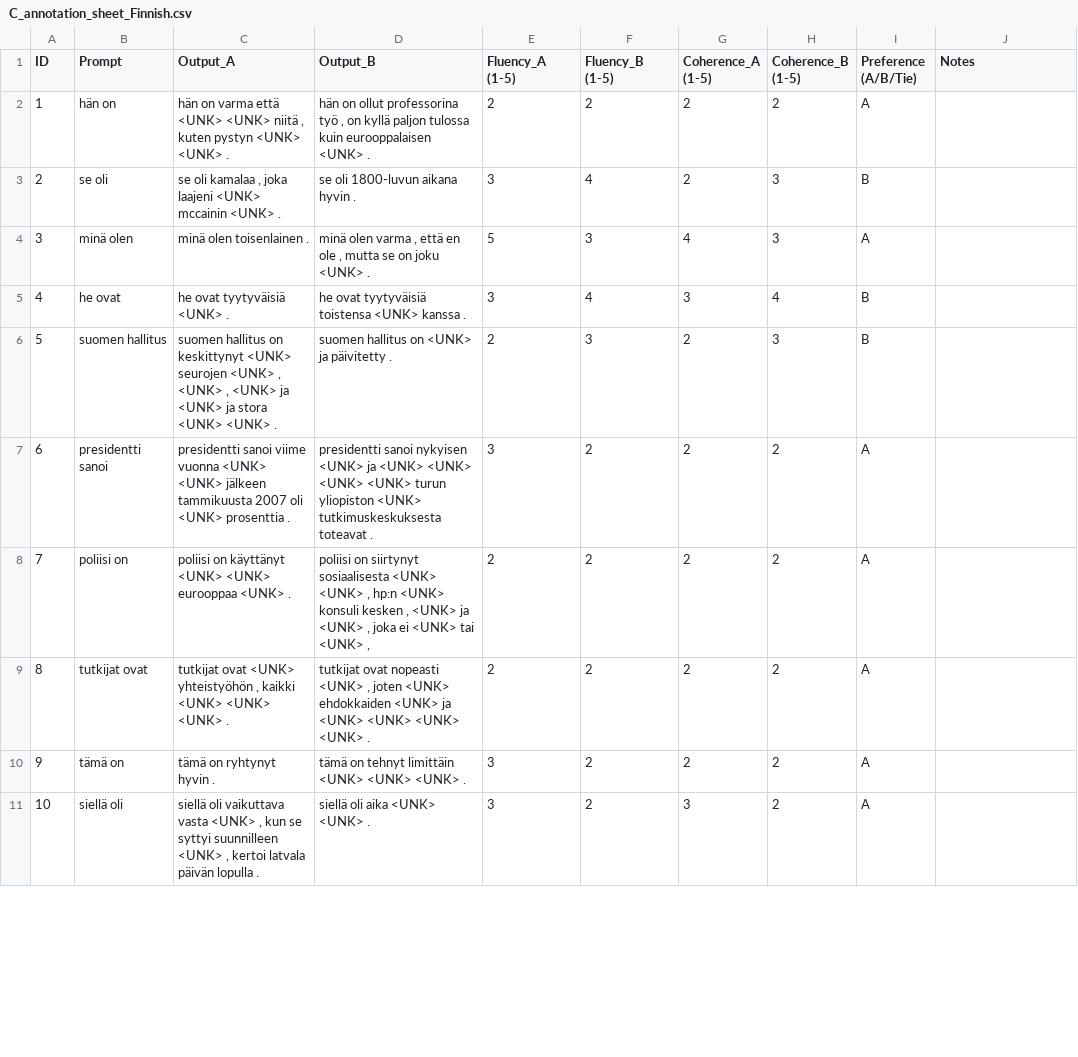
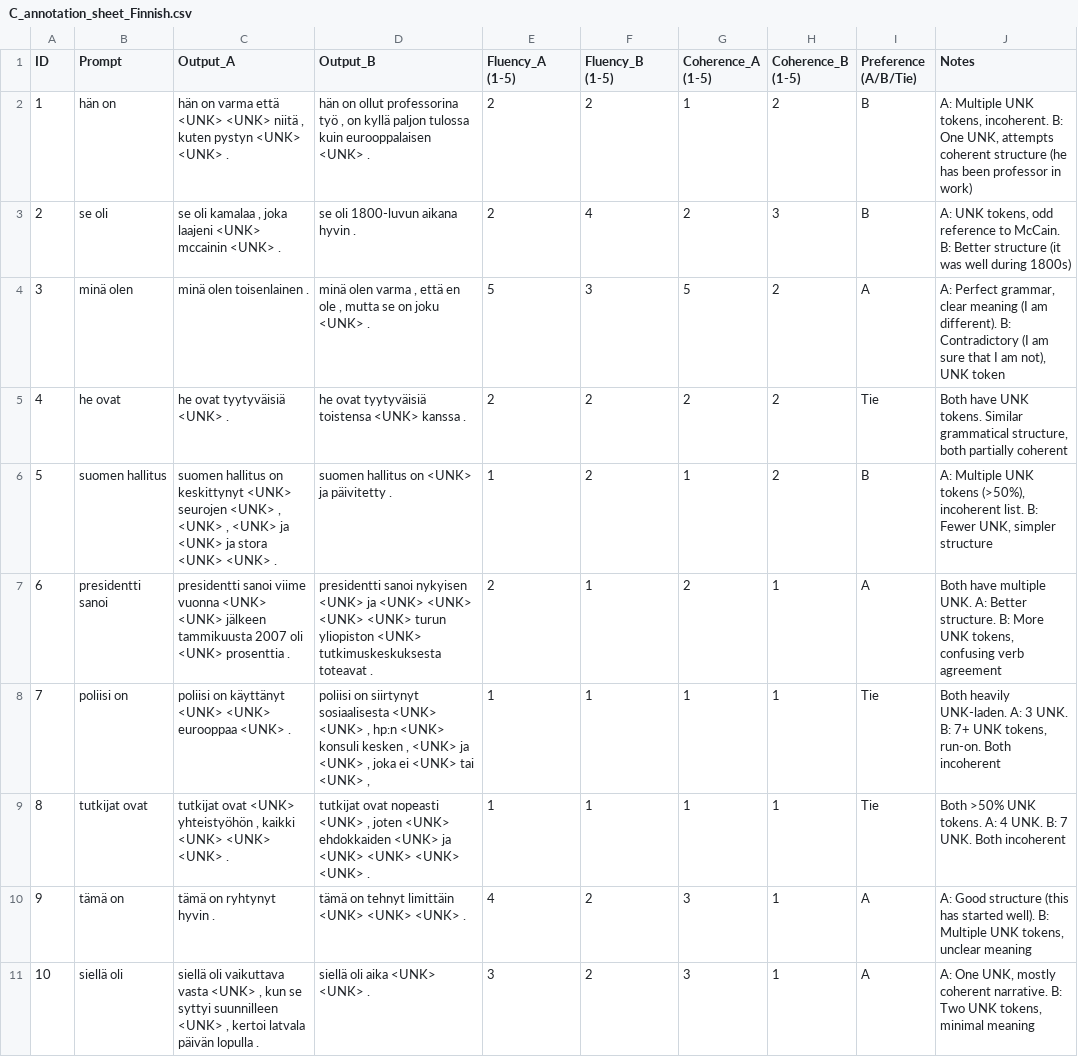
Before and after one commit to shrinathmadde/Language_as_Data_Project, a CSV file: Annotation_CSV_Files/C_annotation_sheet_Finnish.csv, drawn as a sheet; only a part is shown; the diff covers the shown part only.

Commit message:
Denzel Annotation

```diff
--- a/Annotation_CSV_Files/C_annotation_sheet_Finnish.csv
+++ b/Annotation_CSV_Files/C_annotation_sheet_Finnish.csv
@@ -1,11 +1,11 @@
 ID,Prompt,Output_A,Output_B,Fluency_A (1-5),Fluency_B (1-5),Coherence_A (1-5),Coherence_B (1-5),Preference (A/B/Tie),Notes
-1,hän on,"hän on varma että <UNK> <UNK> niitä , kuten pystyn <UNK> <UNK> .","hän on ollut professorina työ , on kyllä paljon tulossa kuin eurooppalaisen <UNK> .",2,2,2,2,A,
-2,se oli,"se oli kamalaa , joka laajeni <UNK> mccainin <UNK> .",se oli 1800-luvun aikana hyvin .,3,4,2,3,B,
-3,minä olen,minä olen toisenlainen .,"minä olen varma , että en ole , mutta se on joku <UNK> .",5,3,4,3,A,
-4,he ovat,he ovat tyytyväisiä <UNK> .,he ovat tyytyväisiä toistensa <UNK> kanssa .,3,4,3,4,B,
-5,suomen hallitus,"suomen hallitus on keskittynyt <UNK> seurojen <UNK> , <UNK> , <UNK> ja <UNK> ja stora <UNK> <UNK> .",suomen hallitus on <UNK> ja päivitetty .,2,3,2,3,B,
-6,presidentti sanoi,presidentti sanoi viime vuonna <UNK> <UNK> jälkeen tammikuusta 2007 oli <UNK> prosenttia .,presidentti sanoi nykyisen <UNK> ja <UNK> <UNK> <UNK> <UNK> turun yliopiston <UNK> tutkimuskeskuksesta toteavat .,3,2,2,2,A,
-7,poliisi on,poliisi on käyttänyt <UNK> <UNK> eurooppaa <UNK> .,"poliisi on siirtynyt sosiaalisesta <UNK> <UNK> , hp:n <UNK> konsuli kesken , <UNK> ja <UNK> , joka ei <UNK> tai <UNK> ,",2,2,2,2,A,
-8,tutkijat ovat,"tutkijat ovat <UNK> yhteistyöhön , kaikki <UNK> <UNK> <UNK> .","tutkijat ovat nopeasti <UNK> , joten <UNK> ehdokkaiden <UNK> ja <UNK> <UNK> <UNK> <UNK> .",2,2,2,2,A,
-9,tämä on,tämä on ryhtynyt hyvin .,tämä on tehnyt limittäin <UNK> <UNK> <UNK> .,3,2,2,2,A,
-10,siellä oli,"siellä oli vaikuttava vasta <UNK> , kun se syttyi suunnilleen <UNK> , kertoi latvala päivän lopulla .",siellä oli aika <UNK> <UNK> .,3,2,3,2,A,
+1,hän on,"hän on varma että <UNK> <UNK> niitä , kuten pystyn <UNK> <UNK> .","hän on ollut professorina työ , on kyllä paljon tulossa kuin eurooppalaisen <UNK> .",2,2,1,2,B,"A: Multiple UNK tokens, incoherent. B: One UNK, attempts coherent structure (he has been professor in work)"
+2,se oli,"se oli kamalaa , joka laajeni <UNK> mccainin <UNK> .",se oli 1800-luvun aikana hyvin .,2,4,2,3,B,"A: UNK tokens, odd reference to McCain. B: Better structure (it was well during 1800s)"
+3,minä olen,minä olen toisenlainen .,"minä olen varma , että en ole , mutta se on joku <UNK> .",5,3,5,2,A,"A: Perfect grammar, clear meaning (I am different). B: Contradictory (I am sure that I am not), UNK token"
+4,he ovat,he ovat tyytyväisiä <UNK> .,he ovat tyytyväisiä toistensa <UNK> kanssa .,2,2,2,2,Tie,"Both have UNK tokens. Similar grammatical structure, both partially coherent"
+5,suomen hallitus,"suomen hallitus on keskittynyt <UNK> seurojen <UNK> , <UNK> , <UNK> ja <UNK> ja stora <UNK> <UNK> .",suomen hallitus on <UNK> ja päivitetty .,1,2,1,2,B,"A: Multiple UNK tokens (>50%), incoherent list. B: Fewer UNK, simpler structure"
+6,presidentti sanoi,presidentti sanoi viime vuonna <UNK> <UNK> jälkeen tammikuusta 2007 oli <UNK> prosenttia .,presidentti sanoi nykyisen <UNK> ja <UNK> <UNK> <UNK> <UNK> turun yliopiston <UNK> tutkimuskeskuksesta toteavat .,2,1,2,1,A,"Both have multiple UNK. A: Better structure. B: More UNK tokens, confusing verb agreement"
+7,poliisi on,poliisi on käyttänyt <UNK> <UNK> eurooppaa <UNK> .,"poliisi on siirtynyt sosiaalisesta <UNK> <UNK> , hp:n <UNK> konsuli kesken , <UNK> ja <UNK> , joka ei <UNK> tai <UNK> ,",1,1,1,1,Tie,"Both heavily UNK-laden. A: 3 UNK. B: 7+ UNK tokens, run-on. Both incoherent"
+8,tutkijat ovat,"tutkijat ovat <UNK> yhteistyöhön , kaikki <UNK> <UNK> <UNK> .","tutkijat ovat nopeasti <UNK> , joten <UNK> ehdokkaiden <UNK> ja <UNK> <UNK> <UNK> <UNK> .",1,1,1,1,Tie,"Both >50% UNK tokens. A: 4 UNK. B: 7 UNK. Both incoherent"
+9,tämä on,tämä on ryhtynyt hyvin .,tämä on tehnyt limittäin <UNK> <UNK> <UNK> .,4,2,3,1,A,"A: Good structure (this has started well). B: Multiple UNK tokens, unclear meaning"
+10,siellä oli,"siellä oli vaikuttava vasta <UNK> , kun se syttyi suunnilleen <UNK> , kertoi latvala päivän lopulla .",siellä oli aika <UNK> <UNK> .,3,2,3,1,A,"A: One UNK, mostly coherent narrative. B: Two UNK tokens, minimal meaning"
```
Also changed, not shown: 22 edited cells elsewhere in this file.
